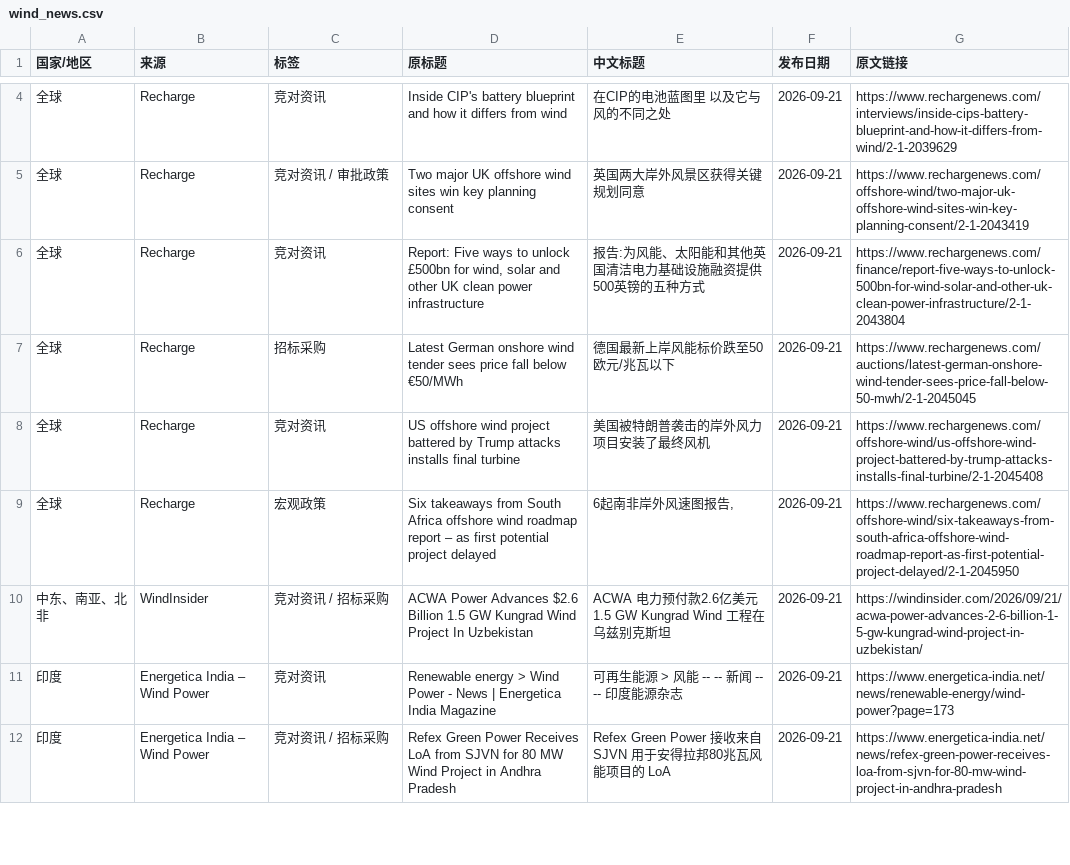
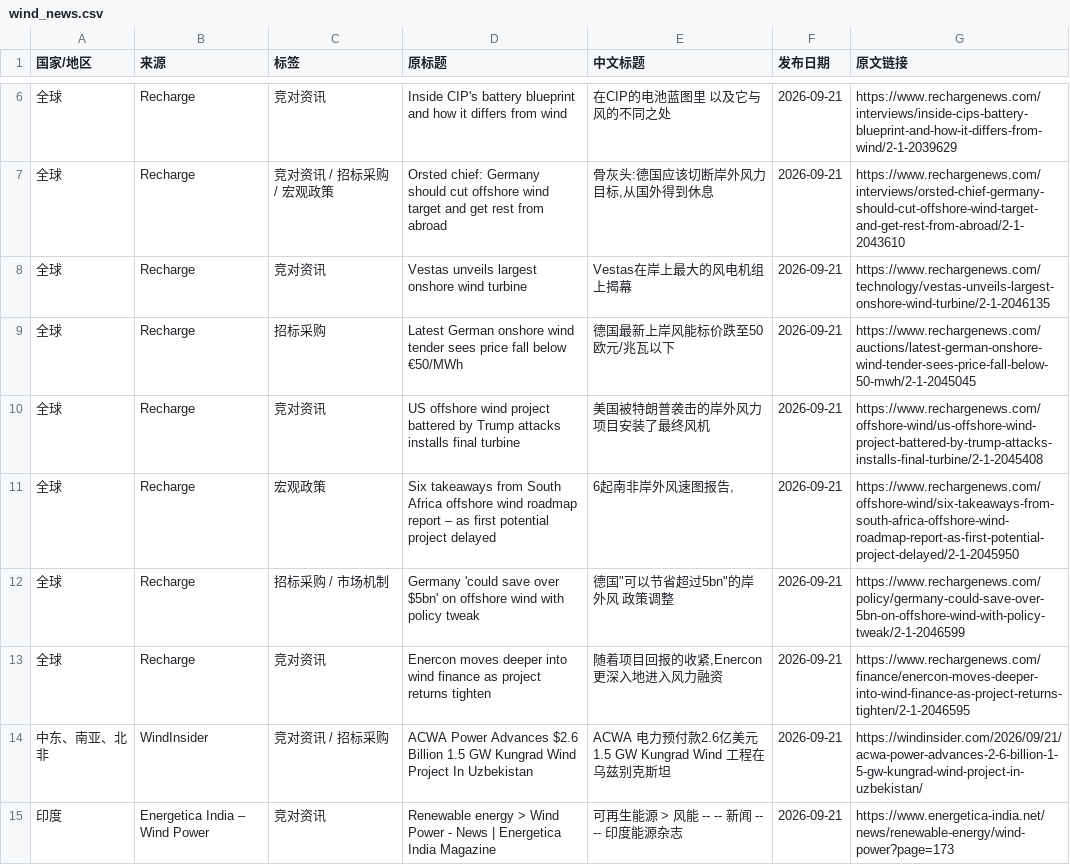
Before and after one commit to fengcy85/wind-monitor, a CSV file: site/data/wind_news.csv, drawn as a sheet; only a part is shown, gaps mark what is left out; the shorter side is filled out with more unchanged rows; the diff covers the shown part only.

```diff
--- a/site/data/wind_news.csv
+++ b/site/data/wind_news.csv
@@ -4,4 +6,4 @@
 全球,Recharge,竞对资讯,Inside CIP's battery blueprint and how it differs from wind,在CIP的电池蓝图里 以及它与风的不同之处,2026-09-21,https://www.rechargenews.com/interviews/inside-cips-battery-blueprint-and-how-it-differs-from-wind/2-1-2039629
-全球,Recharge,竞对资讯 / 审批政策,Two major UK offshore wind sites win key planning consent,英国两大岸外风景区获得关键规划同意,2026-09-21,https://www.rechargenews.com/offshore-wind/two-major-uk-offshore-wind-sites-win-key-planning-consent/2-1-2043419
-全球,Recharge,竞对资讯,"Report: Five ways to unlock £500bn for wind, solar and other UK clean power infrastructure",报告:为风能、太阳能和其他英国清洁电力基础设施融资提供500英镑的五种方式,2026-09-21,https://www.rechargenews.com/finance/report-five-ways-to-unlock-500bn-for-wind-solar-and-other-uk-clean-power-infrastructure/2-1-2043804
+全球,Recharge,竞对资讯 / 招标采购 / 宏观政策,Orsted chief: Germany should cut offshore wind target and get rest from abroad,"骨灰头:德国应该切断岸外风力目标,从国外得到休息",2026-09-21,https://www.rechargenews.com/interviews/orsted-chief-germany-should-cut-offshore-wind-target-and-get-rest-from-abroad/2-1-2043610
+全球,Recharge,竞对资讯,Vestas unveils largest onshore wind turbine,Vestas在岸上最大的风电机组上揭幕,2026-09-21,https://www.rechargenews.com/technology/vestas-unveils-largest-onshore-wind-turbine/2-1-2046135
 全球,Recharge,招标采购,Latest German onshore wind tender sees price fall below €50/MWh,德国最新上岸风能标价跌至50欧元/兆瓦以下,2026-09-21,https://www.rechargenews.com/auctions/latest-german-onshore-wind-tender-sees-price-fall-below-50-mwh/2-1-2045045
@@ -9,2 +11,4 @@
 全球,Recharge,宏观政策,Six takeaways from South Africa offshore wind roadmap report – as first potential project delayed,"6起南非岸外风速图报告,",2026-09-21,https://www.rechargenews.com/offshore-wind/six-takeaways-from-south-africa-offshore-wind-roadmap-report-as-first-potential-project-delayed/2-1-2045950
+全球,Recharge,招标采购 / 市场机制,Germany 'could save over $5bn' on offshore wind with policy tweak,"德国""可以节省超过5bn""的岸外风 政策调整",2026-09-21,https://www.rechargenews.com/policy/germany-could-save-over-5bn-on-offshore-wind-with-policy-tweak/2-1-2046599
+全球,Recharge,竞对资讯,Enercon moves deeper into wind finance as project returns tighten,"随着项目回报的收紧,Enercon更深入地进入风力融资",2026-09-21,https://www.rechargenews.com/finance/enercon-moves-deeper-into-wind-finance-as-project-returns-tighten/2-1-2046595
 中东、南亚、北非,WindInsider,竞对资讯 / 招标采购,ACWA Power Advances $2.6 Billion 1.5 GW Kungrad Wind Project In Uzbekistan,ACWA 电力预付款2.6亿美元 1.5 GW Kungrad Wind 工程在乌兹别克斯坦,2026-09-21,https://windinsider.com/2026/09/21/acwa-power-advances-2-6-billion-1-5-gw-kungrad-wind-project-in-uzbekistan/
```
Also changed, not shown: 7 added rows, 1 moved row and 2 edited cells elsewhere in this file, 5 other files.
